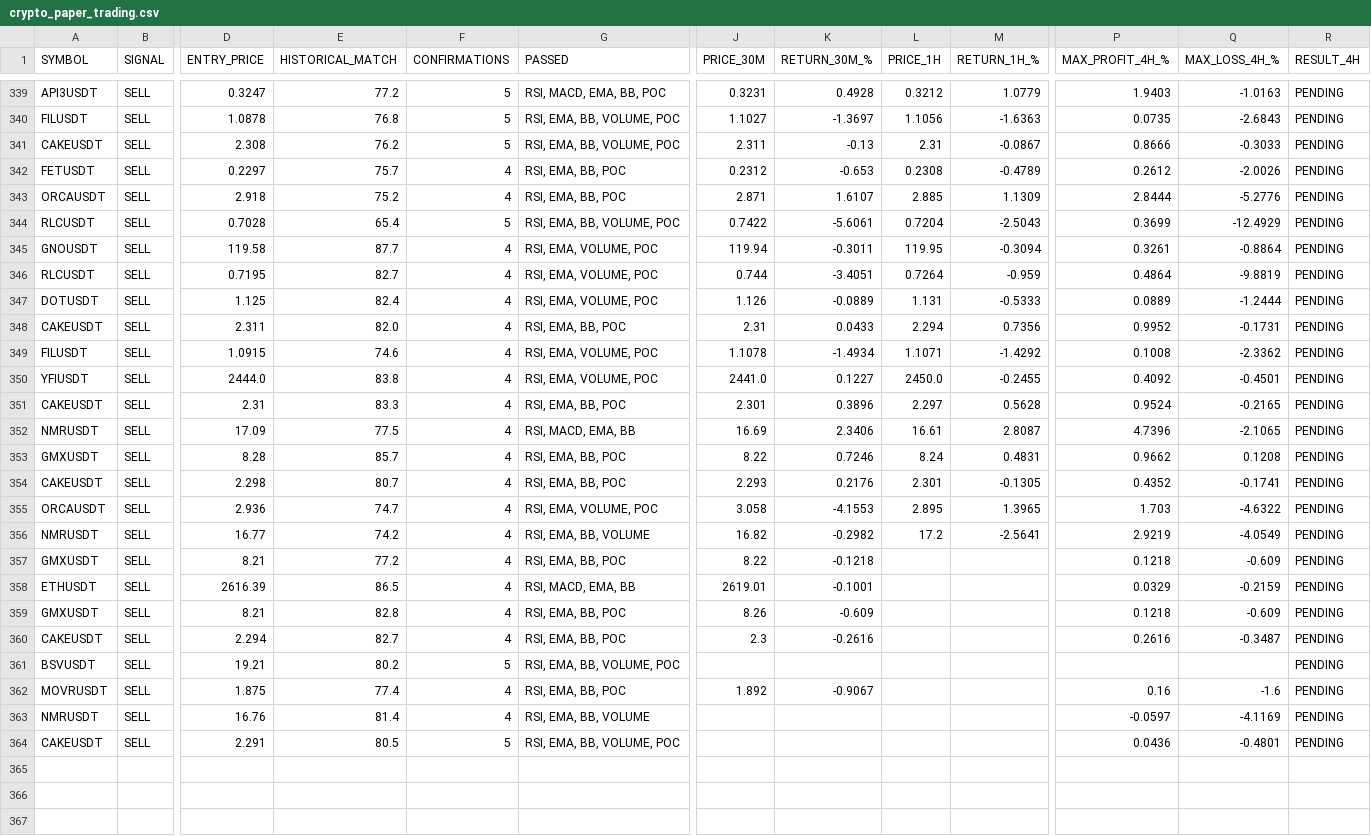
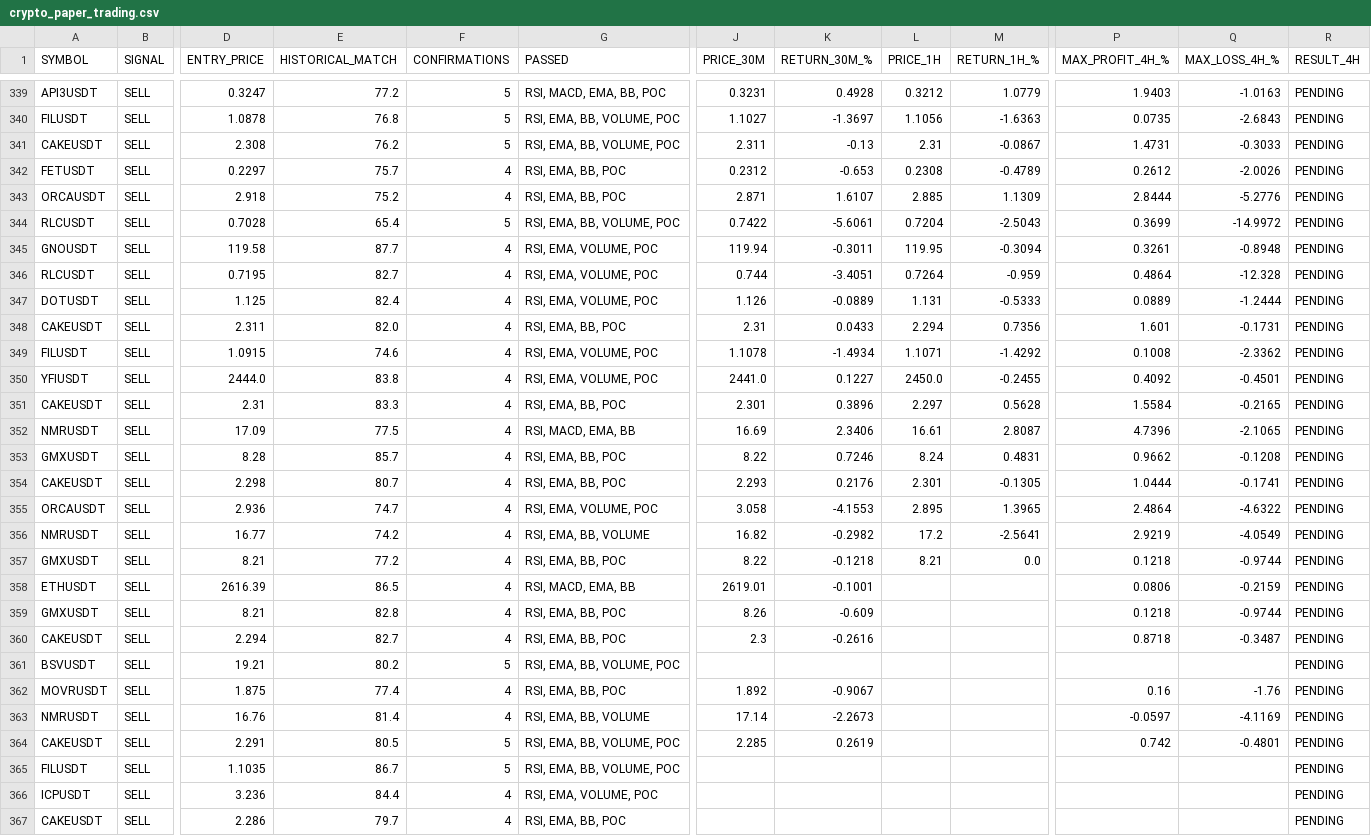
Before and after one commit to jharajesh1210/crypto-early-scanner, a CSV file: crypto_paper_trading.csv, drawn as a sheet; only a part is shown, gaps mark what is left out; rows hold the shown columns only; the diff covers the shown part only; the diff names each change by its address in the sheet, - before the commit and + after, or states it on an @@ line.

```diff
--- a/crypto_paper_trading.csv
+++ b/crypto_paper_trading.csv
-P341 (MAX_PROFIT_4H_%): 0.8666
+P341 (MAX_PROFIT_4H_%): 1.4731
-Q344 (MAX_LOSS_4H_%): -12.4929
+Q344 (MAX_LOSS_4H_%): -14.9972
-Q345 (MAX_LOSS_4H_%): -0.8864
+Q345 (MAX_LOSS_4H_%): -0.8948
-Q346 (MAX_LOSS_4H_%): -9.8819
+Q346 (MAX_LOSS_4H_%): -12.328
-P348 (MAX_PROFIT_4H_%): 0.9952
+P348 (MAX_PROFIT_4H_%): 1.601
-P351 (MAX_PROFIT_4H_%): 0.9524
+P351 (MAX_PROFIT_4H_%): 1.5584
-Q353 (MAX_LOSS_4H_%): 0.1208
+Q353 (MAX_LOSS_4H_%): -0.1208
-P354 (MAX_PROFIT_4H_%): 0.4352
+P354 (MAX_PROFIT_4H_%): 1.0444
-P355 (MAX_PROFIT_4H_%): 1.703
+P355 (MAX_PROFIT_4H_%): 2.4864
-L357 (PRICE_1H): (empty)
+L357 (PRICE_1H): 8.21
-M357 (RETURN_1H_%): (empty)
+M357 (RETURN_1H_%): 0.0
-Q357 (MAX_LOSS_4H_%): -0.609
+Q357 (MAX_LOSS_4H_%): -0.9744
-P358 (MAX_PROFIT_4H_%): 0.0329
+P358 (MAX_PROFIT_4H_%): 0.0806
-Q359 (MAX_LOSS_4H_%): -0.609
+Q359 (MAX_LOSS_4H_%): -0.9744
-P360 (MAX_PROFIT_4H_%): 0.2616
+P360 (MAX_PROFIT_4H_%): 0.8718
-Q362 (MAX_LOSS_4H_%): -1.6
+Q362 (MAX_LOSS_4H_%): -1.76
-J363 (PRICE_30M): (empty)
+J363 (PRICE_30M): 17.14
-K363 (RETURN_30M_%): (empty)
+K363 (RETURN_30M_%): -2.2673
-J364 (PRICE_30M): (empty)
+J364 (PRICE_30M): 2.285
-K364 (RETURN_30M_%): (empty)
+K364 (RETURN_30M_%): 0.2619
-P364 (MAX_PROFIT_4H_%): 0.0436
+P364 (MAX_PROFIT_4H_%): 0.742
+row 365: FILUSDT | SELL | 1.1035 | 86.7 | 5 | RSI, EMA, BB, VOLUME, POC |  |  |  |  |  |  | PENDING
+row 366: ICPUSDT | SELL | 3.236 | 84.4 | 4 | RSI, EMA, VOLUME, POC |  |  |  |  |  |  | PENDING
+row 367: CAKEUSDT | SELL | 2.286 | 79.7 | 4 | RSI, EMA, BB, POC |  |  |  |  |  |  | PENDING
```
Also changed, not shown: 19 edited cells elsewhere in this file.
